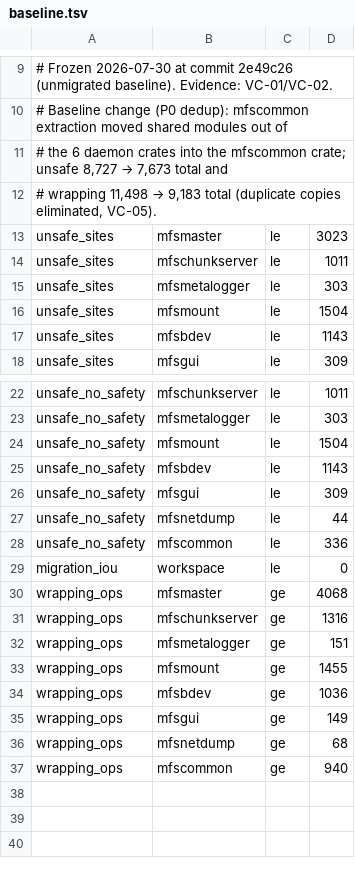
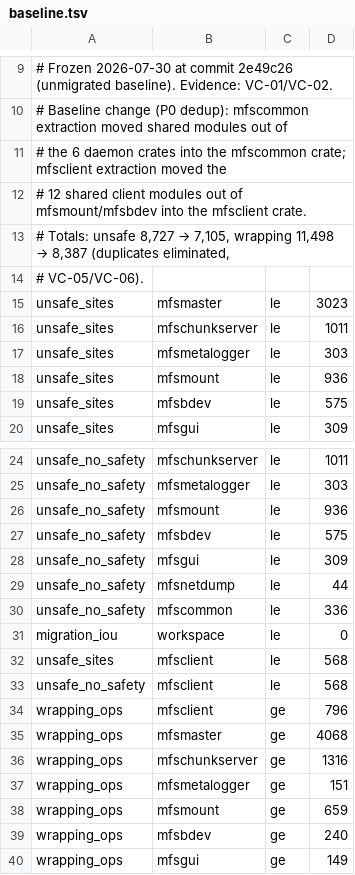
Before and after one commit to weBj8/polaris-fs, a TSV file: tools/gates/baseline.tsv, drawn as a sheet; only a part is shown, gaps mark what is left out; the shorter side is filled out with more unchanged rows.

Commit message:
P0: dedup mfsclient — 12 byte-identical modules → shared crate
The 12 mfsclient modules md5-identical between mfsmount and mfsbdev
(dedup-map.md, VC-06) now live once in mfsclient/ as a path dependency,
same pub-use reachability pattern as the mfscommon dedup; fat LTO stays on.
mfsclient needs #![feature(core_intrinsics)] (inoleng atomic intrinsics).

Baselines re-frozen: unsafe 8,727 → 7,105 total, wrapping 11,498 → 8,387
(duplicate copies eliminated). Verified: mfsmount/mfsbdev rebuild clean,
cluster smoke SMOKE OK, gates green.

```diff
--- a/tools/gates/baseline.tsv
+++ b/tools/gates/baseline.tsv
@@ -10,4 +10,6 @@
 # Baseline change (P0 dedup): mfscommon extraction moved shared modules out of
-# the 6 daemon crates into the mfscommon crate; unsafe 8,727 → 7,673 total and
-# wrapping 11,498 → 9,183 total (duplicate copies eliminated, VC-05).
+# the 6 daemon crates into the mfscommon crate; mfsclient extraction moved the
+# 12 shared client modules out of mfsmount/mfsbdev into the mfsclient crate.
+# Totals: unsafe 8,727 → 7,105, wrapping 11,498 → 8,387 (duplicates eliminated,
+# VC-05/VC-06).
 unsafe_sites	mfsmaster	le	3023
@@ -15,4 +17,4 @@ unsafe_sites	mfschunkserver	le	1011
 unsafe_sites	mfsmetalogger	le	303
-unsafe_sites	mfsmount	le	1504
-unsafe_sites	mfsbdev	le	1143
+unsafe_sites	mfsmount	le	936
+unsafe_sites	mfsbdev	le	575
 unsafe_sites	mfsgui	le	309
@@ -23,4 +25,4 @@ unsafe_no_safety	mfschunkserver	le	1011
 unsafe_no_safety	mfsmetalogger	le	303
-unsafe_no_safety	mfsmount	le	1504
-unsafe_no_safety	mfsbdev	le	1143
+unsafe_no_safety	mfsmount	le	936
+unsafe_no_safety	mfsbdev	le	575
 unsafe_no_safety	mfsgui	le	309
@@ -29,2 +31,5 @@ unsafe_no_safety	mfscommon	le	336
 migration_iou	workspace	le	0
+unsafe_sites	mfsclient	le	568
+unsafe_no_safety	mfsclient	le	568
+wrapping_ops	mfsclient	ge	796
 wrapping_ops	mfsmaster	ge	4068
@@ -32,4 +37,4 @@ wrapping_ops	mfschunkserver	ge	1316
 wrapping_ops	mfsmetalogger	ge	151
-wrapping_ops	mfsmount	ge	1455
-wrapping_ops	mfsbdev	ge	1036
+wrapping_ops	mfsmount	ge	659
+wrapping_ops	mfsbdev	ge	240
 wrapping_ops	mfsgui	ge	149
```
Also changed, not shown: 34 other files.
